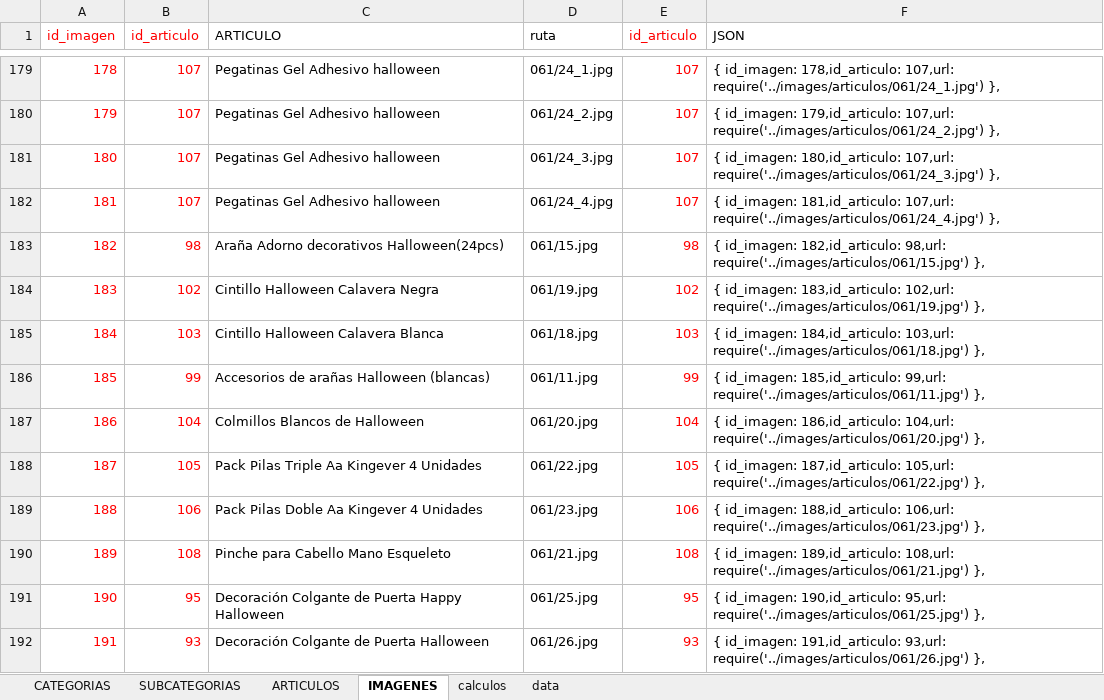
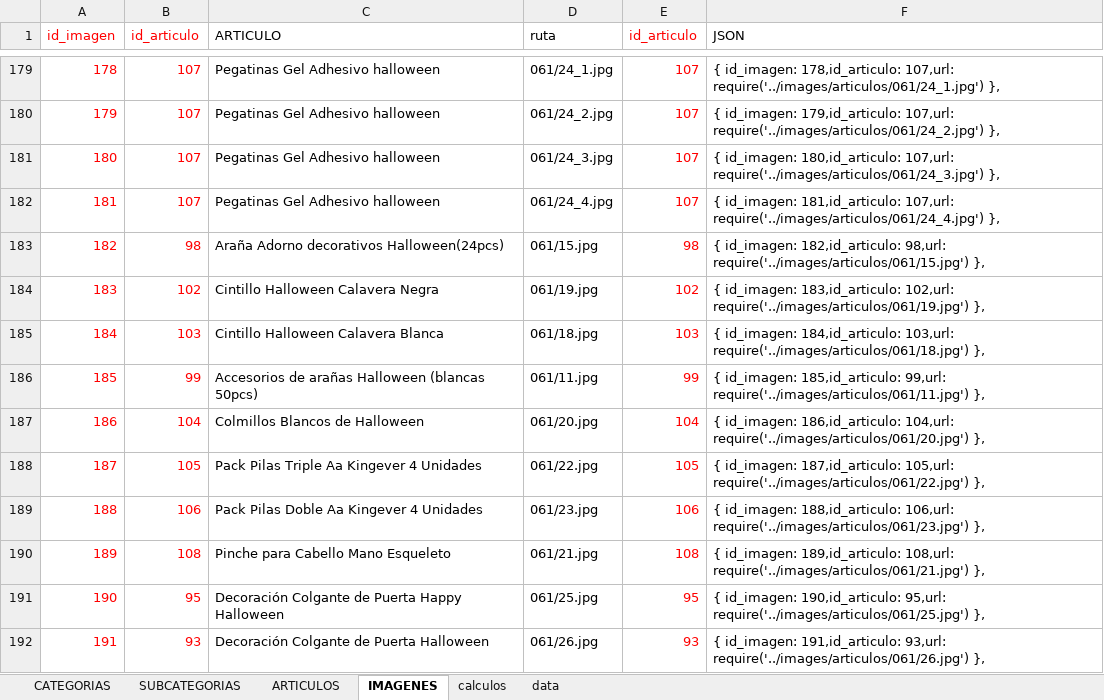
Before and after one commit to multicolorbazar/site, an Excel workbook: src/documents/articulos.xlsx, sheet IMAGENES, drawn as a sheet; only a part is shown, gaps mark what is left out; values as stored, in another font and other column widths than the file's, no borders; the diff names each change by its address in the sheet, - before the commit and + after, or states it on an @@ line.

```diff
--- a/src/documents/articulos.xlsx (sheet IMAGENES)
+++ b/src/documents/articulos.xlsx (sheet IMAGENES)
-C186 (ARTICULO): Accesorios de arañas Halloween (blancas)
+C186 (ARTICULO): Accesorios de arañas Halloween (blancas 50pcs)
```
Also changed, not shown: sheet ARTICULOS, 1 other file.
